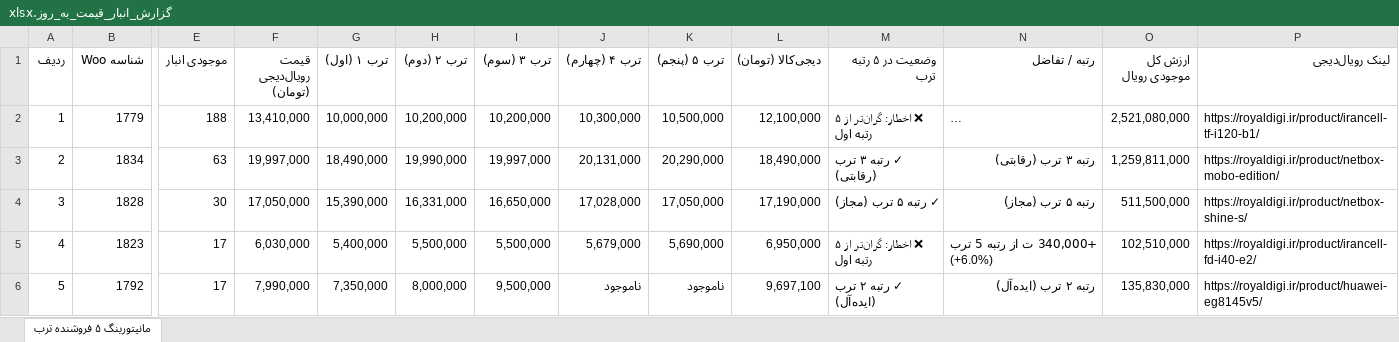
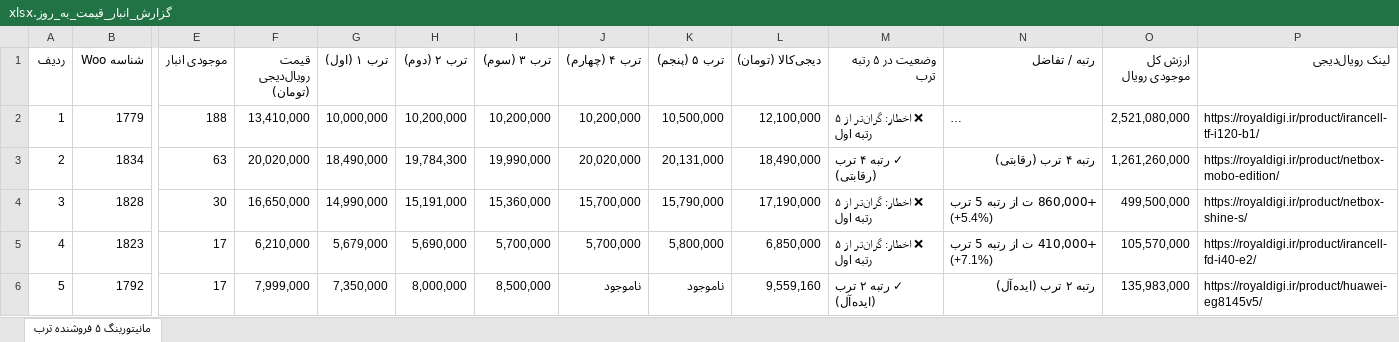
Before and after one commit to pouria-maleki/price-monitor, an Excel workbook: frontend/public/data/گزارش_انبار_قیمت_به_روز.xlsx, sheet مانیتورینگ ۵ فروشنده ترب, drawn as a sheet; only a part is shown, gaps mark what is left out; long unchanged cells end in …; values as stored, in another font and other column widths than the file's, no cell formats; the diff covers the shown part only; the diff names each change by its address in the sheet, - before the commit and + after, or states it on an @@ line.

```diff
--- a/frontend/public/data/گزارش_انبار_قیمت_به_روز.xlsx (sheet مانیتورینگ ۵ فروشنده ترب)
+++ b/frontend/public/data/گزارش_انبار_قیمت_به_روز.xlsx (sheet مانیتورینگ ۵ فروشنده ترب)
-J2 (ترب ۴ (چهارم)): 10,300,000
+J2 (ترب ۴ (چهارم)): 10,200,000
-F3 (قیمت رویال‌دیجی (تومان)): 19,997,000
+F3 (قیمت رویال‌دیجی (تومان)): 20,020,000
-H3 (ترب ۲ (دوم)): 19,990,000
+H3 (ترب ۲ (دوم)): 19,784,300
-I3 (ترب ۳ (سوم)): 19,997,000
+I3 (ترب ۳ (سوم)): 19,990,000
-J3 (ترب ۴ (چهارم)): 20,131,000
+J3 (ترب ۴ (چهارم)): 20,020,000
-K3 (ترب ۵ (پنجم)): 20,290,000
+K3 (ترب ۵ (پنجم)): 20,131,000
-M3 (وضعیت در ۵ رتبه ترب): ✓ رتبه ۳ ترب (رقابتی)
+M3 (وضعیت در ۵ رتبه ترب): ✓ رتبه ۴ ترب (رقابتی)
-N3 (رتبه / تفاضل): رتبه ۳ ترب (رقابتی)
+N3 (رتبه / تفاضل): رتبه ۴ ترب (رقابتی)
-O3 (ارزش کل موجودی رویال): 1,259,811,000
+O3 (ارزش کل موجودی رویال): 1,261,260,000
-F4 (قیمت رویال‌دیجی (تومان)): 17,050,000
+F4 (قیمت رویال‌دیجی (تومان)): 16,650,000
-G4 (ترب ۱ (اول)): 15,390,000
+G4 (ترب ۱ (اول)): 14,990,000
-H4 (ترب ۲ (دوم)): 16,331,000
+H4 (ترب ۲ (دوم)): 15,191,000
-I4 (ترب ۳ (سوم)): 16,650,000
+I4 (ترب ۳ (سوم)): 15,360,000
-J4 (ترب ۴ (چهارم)): 17,028,000
+J4 (ترب ۴ (چهارم)): 15,700,000
-K4 (ترب ۵ (پنجم)): 17,050,000
+K4 (ترب ۵ (پنجم)): 15,790,000
-M4 (وضعیت در ۵ رتبه ترب): ✓ رتبه ۵ ترب (مجاز)
+M4 (وضعیت در ۵ رتبه ترب): ❌ اخطار: گران‌تر از ۵ رتبه اول
-N4 (رتبه / تفاضل): رتبه ۵ ترب (مجاز)
+N4 (رتبه / تفاضل): +860,000 ت از رتبه 5 ترب (+5.4%)
-O4 (ارزش کل موجودی رویال): 511,500,000
+O4 (ارزش کل موجودی رویال): 499,500,000
-F5 (قیمت رویال‌دیجی (تومان)): 6,030,000
+F5 (قیمت رویال‌دیجی (تومان)): 6,210,000
-G5 (ترب ۱ (اول)): 5,400,000
+G5 (ترب ۱ (اول)): 5,679,000
-H5 (ترب ۲ (دوم)): 5,500,000
+H5 (ترب ۲ (دوم)): 5,690,000
-I5 (ترب ۳ (سوم)): 5,500,000
+I5 (ترب ۳ (سوم)): 5,700,000
-J5 (ترب ۴ (چهارم)): 5,679,000
+J5 (ترب ۴ (چهارم)): 5,700,000
-K5 (ترب ۵ (پنجم)): 5,690,000
+K5 (ترب ۵ (پنجم)): 5,800,000
-L5 (دیجی‌کالا (تومان)): 6,950,000
+L5 (دیجی‌کالا (تومان)): 6,850,000
-N5 (رتبه / تفاضل): +340,000 ت از رتبه 5 ترب (+6.0%)
+N5 (رتبه / تفاضل): +410,000 ت از رتبه 5 ترب (+7.1%)
-O5 (ارزش کل موجودی رویال): 102,510,000
+O5 (ارزش کل موجودی رویال): 105,570,000
-F6 (قیمت رویال‌دیجی (تومان)): 7,990,000
+F6 (قیمت رویال‌دیجی (تومان)): 7,999,000
-I6 (ترب ۳ (سوم)): 9,500,000
+I6 (ترب ۳ (سوم)): 8,500,000
-L6 (دیجی‌کالا (تومان)): 9,697,100
+L6 (دیجی‌کالا (تومان)): 9,559,160
-O6 (ارزش کل موجودی رویال): 135,830,000
+O6 (ارزش کل موجودی رویال): 135,983,000
```
Also changed, not shown: 274 edited cells elsewhere in this sheet, cell formats, data/گزارش_انبار_قیمت_به_روز.xlsx, گزارش_انبار_قیمت_به_روز.xlsx, 4 other files.
